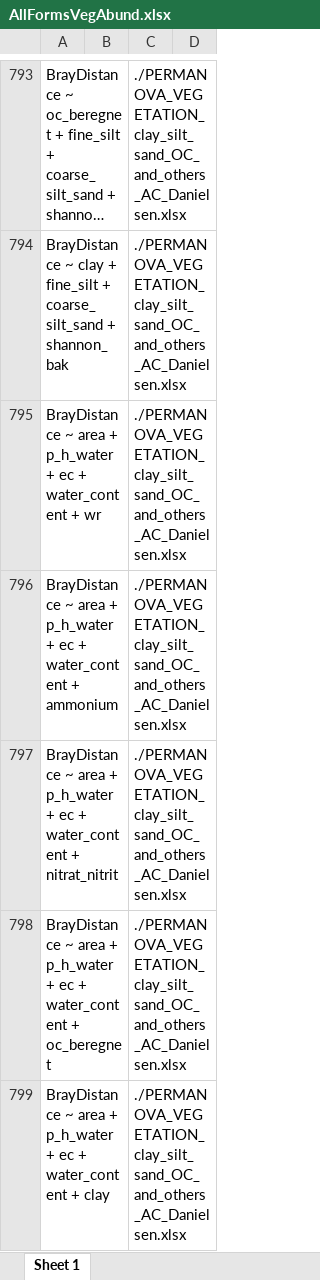
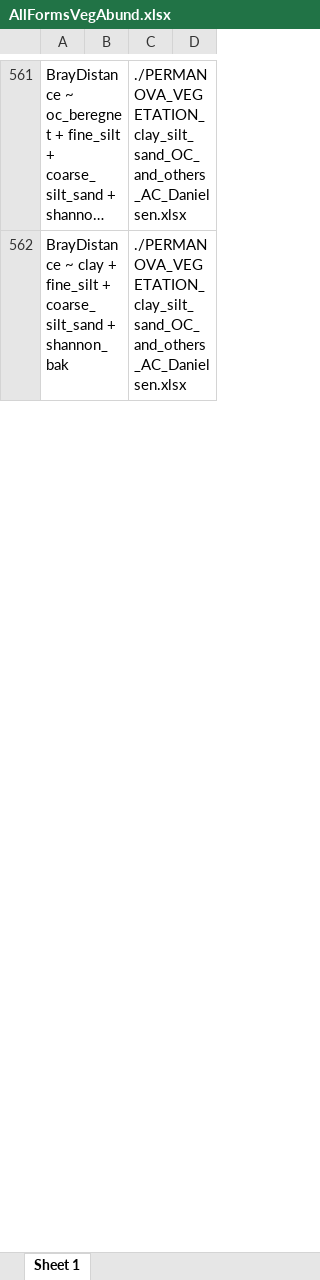
Before and after one commit to Sustainscapes/AICcPermanova, an Excel workbook: AllFormsVegAbund.xlsx, sheet Sheet 1, drawn as a sheet; only a part is shown, gaps mark what is left out; long unchanged cells end in …; values as stored, in another font and other column widths than the file's, no borders; the diff covers the shown part only; the diff names each change by its address in the sheet, - before the commit and + after, or states it on an @@ line.

```diff
--- a/AllFormsVegAbund.xlsx (sheet Sheet 1)
+++ b/AllFormsVegAbund.xlsx (sheet Sheet 1)
-row 795: BrayDistance ~ area + p_h_water + ec + water_content + wr |  | ./PERMANOVA_VEGETATION_ clay_silt_sand_OC_and_others_AC_Danielsen.xlsx
-row 796: BrayDistance ~ area + p_h_water + ec + water_content + ammonium |  | ./PERMANOVA_VEGETATION_ clay_silt_sand_OC_and_others_AC_Danielsen.xlsx
-row 797: BrayDistance ~ area + p_h_water + ec + water_content + nitrat_nitrit |  | ./PERMANOVA_VEGETATION_ clay_silt_sand_OC_and_others_AC_Danielsen.xlsx
-row 798: BrayDistance ~ area + p_h_water + ec + water_content + oc_beregnet |  | ./PERMANOVA_VEGETATION_ clay_silt_sand_OC_and_others_AC_Danielsen.xlsx
-row 799: BrayDistance ~ area + p_h_water + ec + water_content + clay |  | ./PERMANOVA_VEGETATION_ clay_silt_sand_OC_and_others_AC_Danielsen.xlsx
```
Also changed, not shown: 817 removed rows elsewhere in this sheet, AllForms.xlsx, AllFormsBacterialAbund.xlsx, 14 other files.
